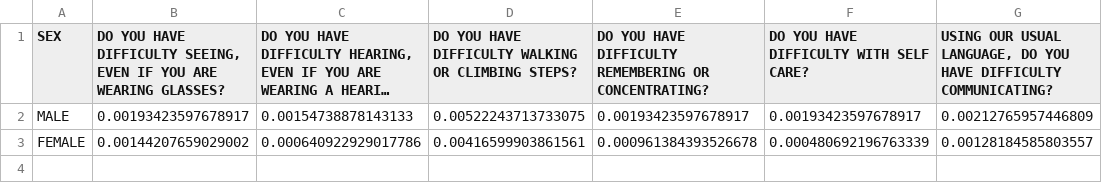
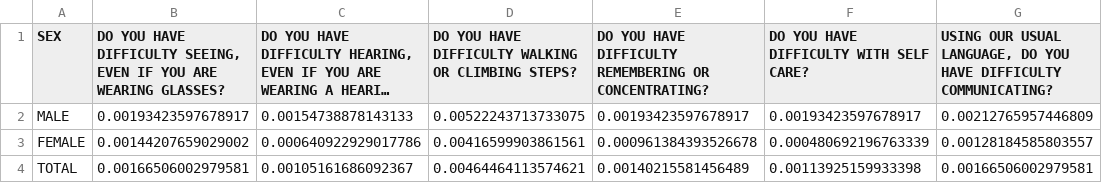
Before and after one commit to danjwalton/inclusion-works, a CSV file: output/GHSP WG WA domains.csv, drawn as a sheet; long unchanged cells end in ….

Commit message:
Calculate total rates

```diff
--- a/output/GHSP WG WA domains.csv
+++ b/output/GHSP WG WA domains.csv
@@ -3 +3,2 @@
 "FEMALE",0.00144207659029002,0.000640922929017786,0.00416599903861561,0.000961384393526678,0.000480692196763339,0.00128184585803557
+"TOTAL",0.00166506002979581,0.00105161686092367,0.00464464113574621,0.00140215581456489,0.00113925159933398,0.00166506002979581
```
Also changed, not shown: output/GHSP WG WA domains employment.csv, 2 other files.
